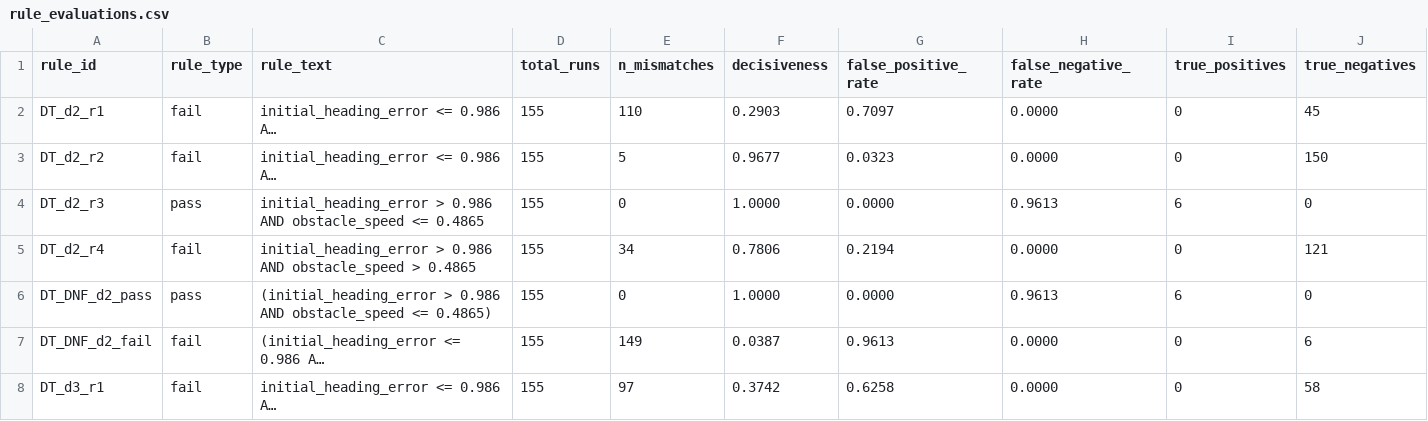
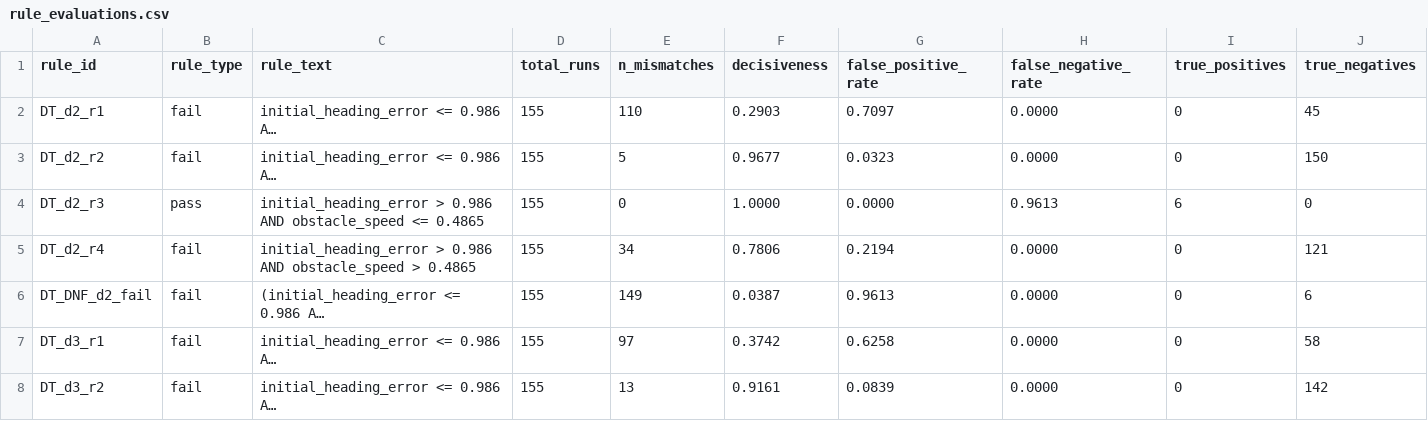
Before and after one commit to tass25/Research, a CSV file: output/unicycle_dynamic_obstacle/robust_evolved/rule_evaluations.csv, drawn as a sheet; only a part is shown; the shorter side is filled out with more unchanged rows; long unchanged cells end in …; rows hold the shown columns only; the diff covers the shown part only; the diff names each change by its address in the sheet, - before the commit and + after, or states it on an @@ line.

```diff
--- a/output/unicycle_dynamic_obstacle/robust_evolved/rule_evaluations.csv
+++ b/output/unicycle_dynamic_obstacle/robust_evolved/rule_evaluations.csv
-row 6: DT_DNF_d2_pass | pass | (initial_heading_error > 0.986 AND obstacle_speed <= 0.4865) | 155 | 0 | 1.0000 | 0.0000 | 0.9613 | 6 | 0
```
Also changed, not shown: 2 removed rows elsewhere in this file, output/unicycle_dynamic_obstacle/robust_evolved/candidate_rules.csv, output/unicycle_dynamic_obstacle/robust_vanilla/candidate_rules.csv, 18 other files.
